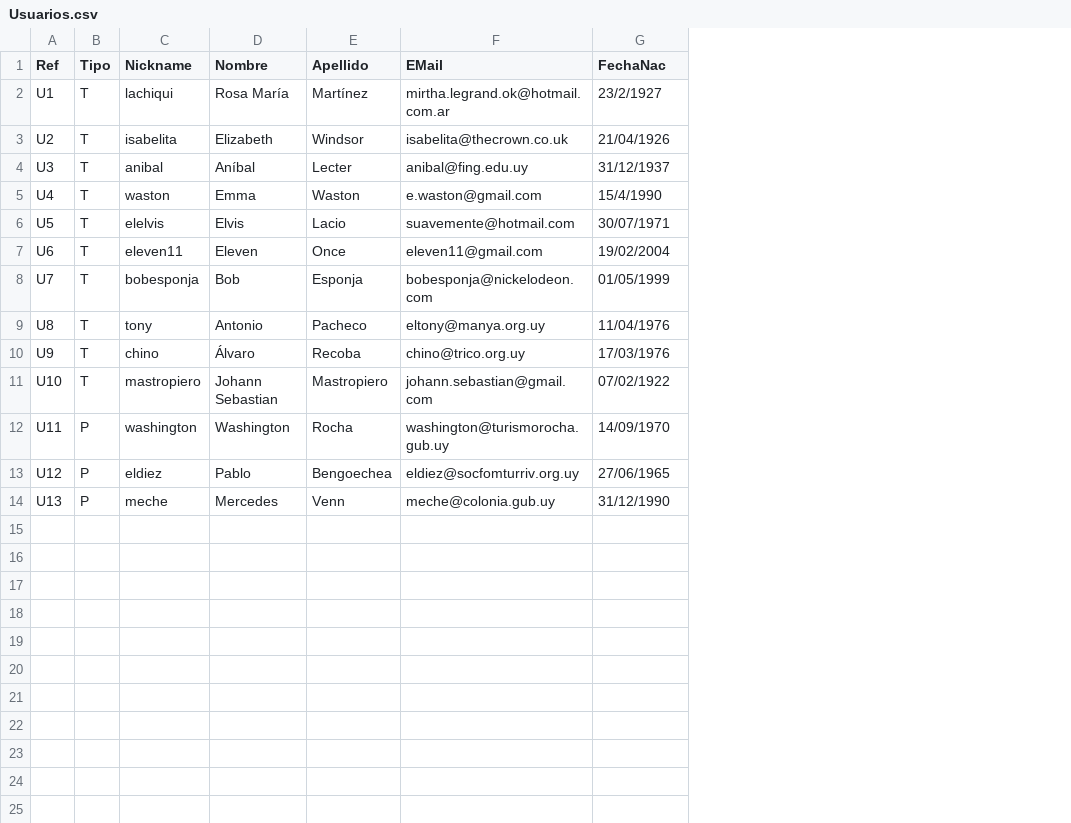
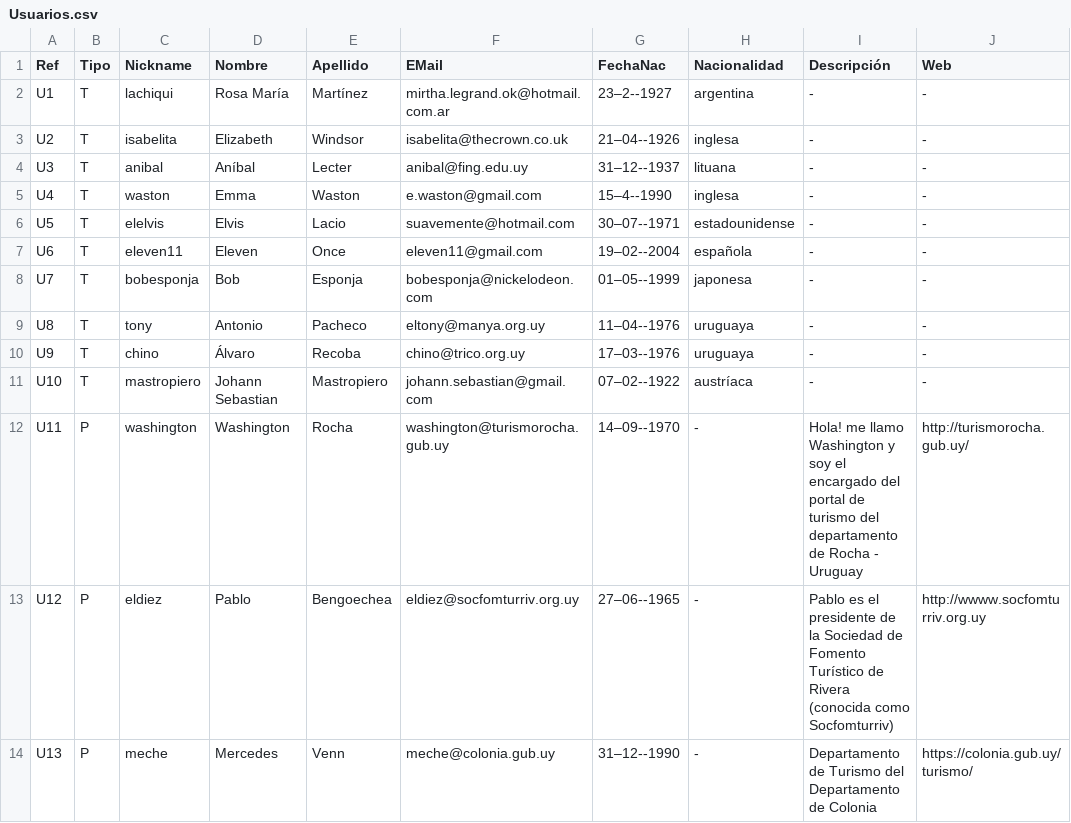
Before and after one commit to santiagoVeiga/TurismoUY, a CSV file: tarea1/lib/Usuarios.csv, drawn as a sheet; the diff names each change by its address in the sheet, - before the commit and + after, or states it on an @@ line.

Commit message:
Cargar usuarios

```diff
--- a/tarea1/lib/Usuarios.csv
+++ b/tarea1/lib/Usuarios.csv
+column H (Nacionalidad), rows 2-14: argentina | inglesa | lituana | inglesa | estadounidense | española | japonesa | uruguaya | uruguaya | austríaca | - | - | -
+column I (Descripción), rows 2-14: - | - | - | - | - | - | - | - | - | - | Hola! me llamo Washington y soy el encargado del portal de turismo del departamento de Rocha - Uruguay | Pablo es el presidente de la Sociedad de Fomento Turístico de Rivera (conocida como Socfomturriv) | Departamento de Turismo del Departamento de Colonia
+column J (Web), rows 2-14: - | - | - | - | - | - | - | - | - | - | http://turismorocha.gub.uy/ | http://wwww.socfomturriv.org.uy | https://colonia.gub.uy/turismo/
-G2 (FechaNac): 23/2/1927
+G2 (FechaNac): 23–2--1927
-G3 (FechaNac): 21/04/1926
+G3 (FechaNac): 21–04--1926
-G4 (FechaNac): 31/12/1937
+G4 (FechaNac): 31–12--1937
-G5 (FechaNac): 15/4/1990
+G5 (FechaNac): 15–4--1990
-G6 (FechaNac): 30/07/1971
+G6 (FechaNac): 30–07--1971
-G7 (FechaNac): 19/02/2004
+G7 (FechaNac): 19–02--2004
-G8 (FechaNac): 01/05/1999
+G8 (FechaNac): 01–05--1999
-G9 (FechaNac): 11/04/1976
+G9 (FechaNac): 11–04--1976
-G10 (FechaNac): 17/03/1976
+G10 (FechaNac): 17–03--1976
-G11 (FechaNac): 07/02/1922
+G11 (FechaNac): 07–02--1922
-G12 (FechaNac): 14/09/1970
+G12 (FechaNac): 14–09--1970
-G13 (FechaNac): 27/06/1965
+G13 (FechaNac): 27–06--1965
-G14 (FechaNac): 31/12/1990
+G14 (FechaNac): 31–12--1990
```
Also changed, not shown: 5 other files.
